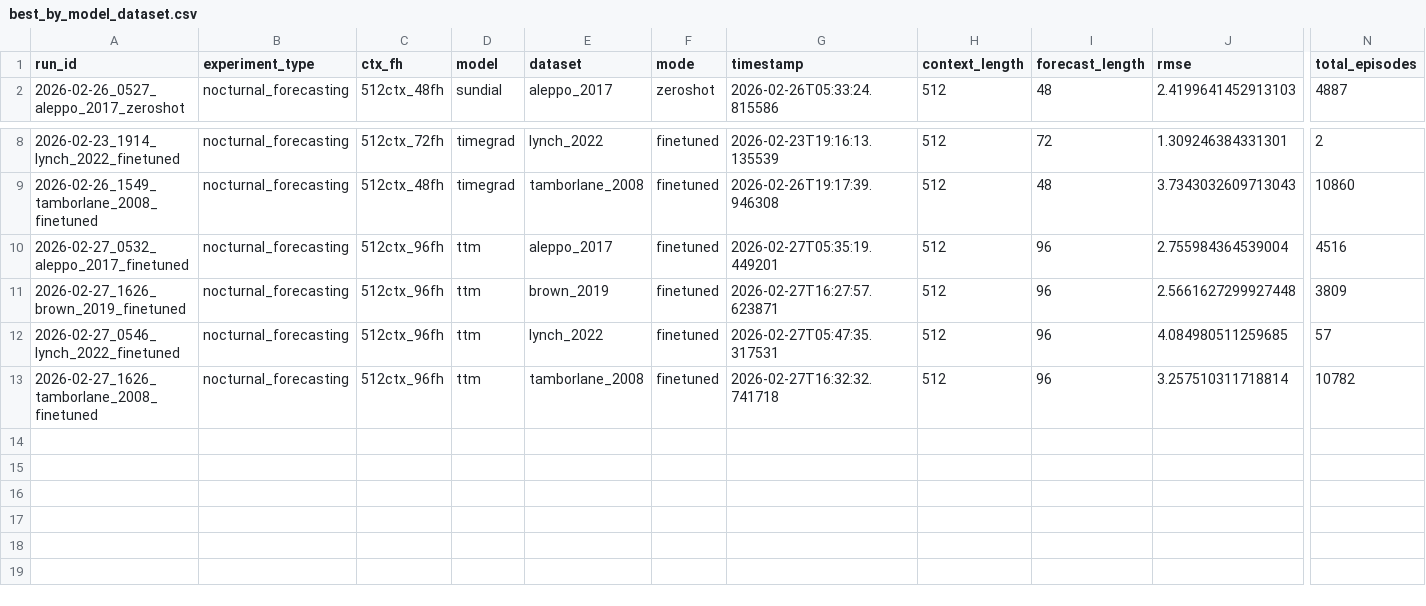
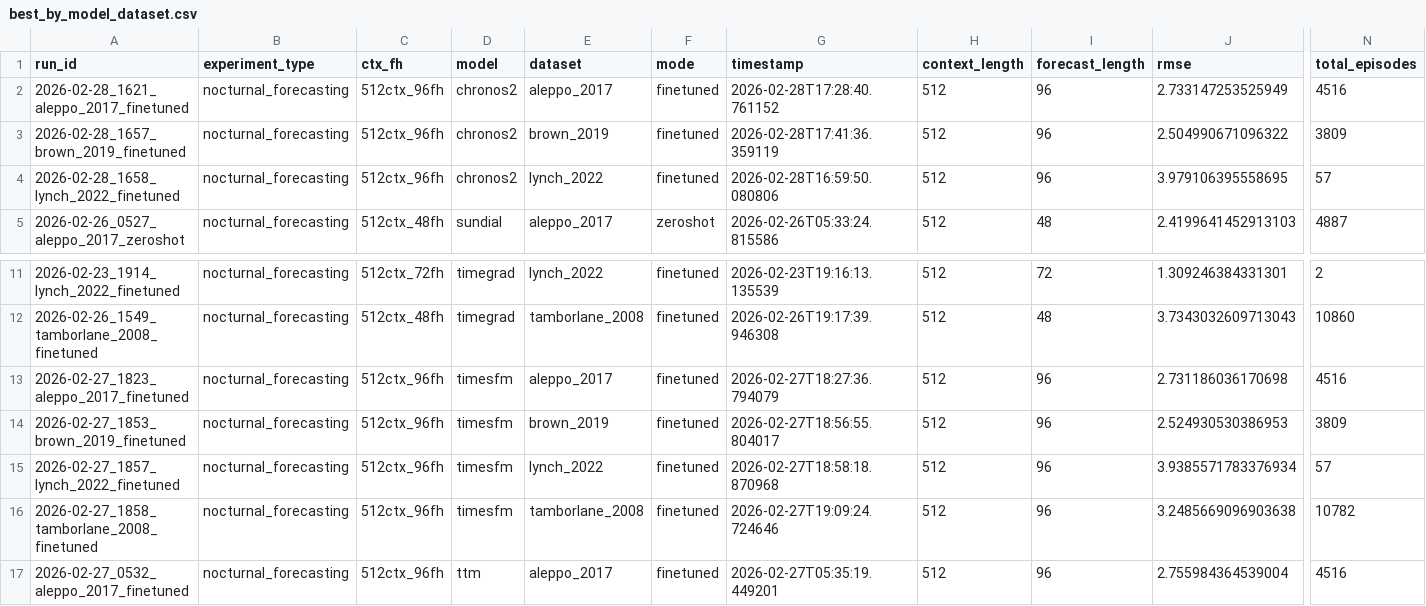
Before and after one commit to Blood-Glucose-Control/nocturnal-hypo-gly-prob-forecast, a CSV file: experiments/nocturnal_forecasting/best_by_model_dataset.csv, drawn as a sheet; only a part is shown, gaps mark what is left out; the shorter side is filled out with more unchanged rows; rows hold the shown columns only; the diff names each change by its address in the sheet, - before the commit and + after, or states it on an @@ line.

```diff
--- a/experiments/nocturnal_forecasting/best_by_model_dataset.csv
+++ b/experiments/nocturnal_forecasting/best_by_model_dataset.csv
+row 2: 2026-02-28_1621_aleppo_2017_finetuned | nocturnal_forecasting | 512ctx_96fh | chronos2 | aleppo_2017 | finetuned | 2026-02-28T17:28:40.761152 | 512 | 96 | 2.733147253525949 | 4516
+row 3: 2026-02-28_1657_brown_2019_finetuned | nocturnal_forecasting | 512ctx_96fh | chronos2 | brown_2019 | finetuned | 2026-02-28T17:41:36.359119 | 512 | 96 | 2.504990671096322 | 3809
+row 4: 2026-02-28_1658_lynch_2022_finetuned | nocturnal_forecasting | 512ctx_96fh | chronos2 | lynch_2022 | finetuned | 2026-02-28T16:59:50.080806 | 512 | 96 | 3.979106395558695 | 57
+row 13: 2026-02-27_1823_aleppo_2017_finetuned | nocturnal_forecasting | 512ctx_96fh | timesfm | aleppo_2017 | finetuned | 2026-02-27T18:27:36.794079 | 512 | 96 | 2.731186036170698 | 4516
+row 14: 2026-02-27_1853_brown_2019_finetuned | nocturnal_forecasting | 512ctx_96fh | timesfm | brown_2019 | finetuned | 2026-02-27T18:56:55.804017 | 512 | 96 | 2.524930530386953 | 3809
+row 15: 2026-02-27_1857_lynch_2022_finetuned | nocturnal_forecasting | 512ctx_96fh | timesfm | lynch_2022 | finetuned | 2026-02-27T18:58:18.870968 | 512 | 96 | 3.9385571783376934 | 57
+row 16: 2026-02-27_1858_tamborlane_2008_finetuned | nocturnal_forecasting | 512ctx_96fh | timesfm | tamborlane_2008 | finetuned | 2026-02-27T19:09:24.724646 | 512 | 96 | 3.2485669096903638 | 10782
```
Also changed, not shown: experiments/nocturnal_forecasting/best_by_model.csv, experiments/nocturnal_forecasting/summary.csv, 10 other files.
